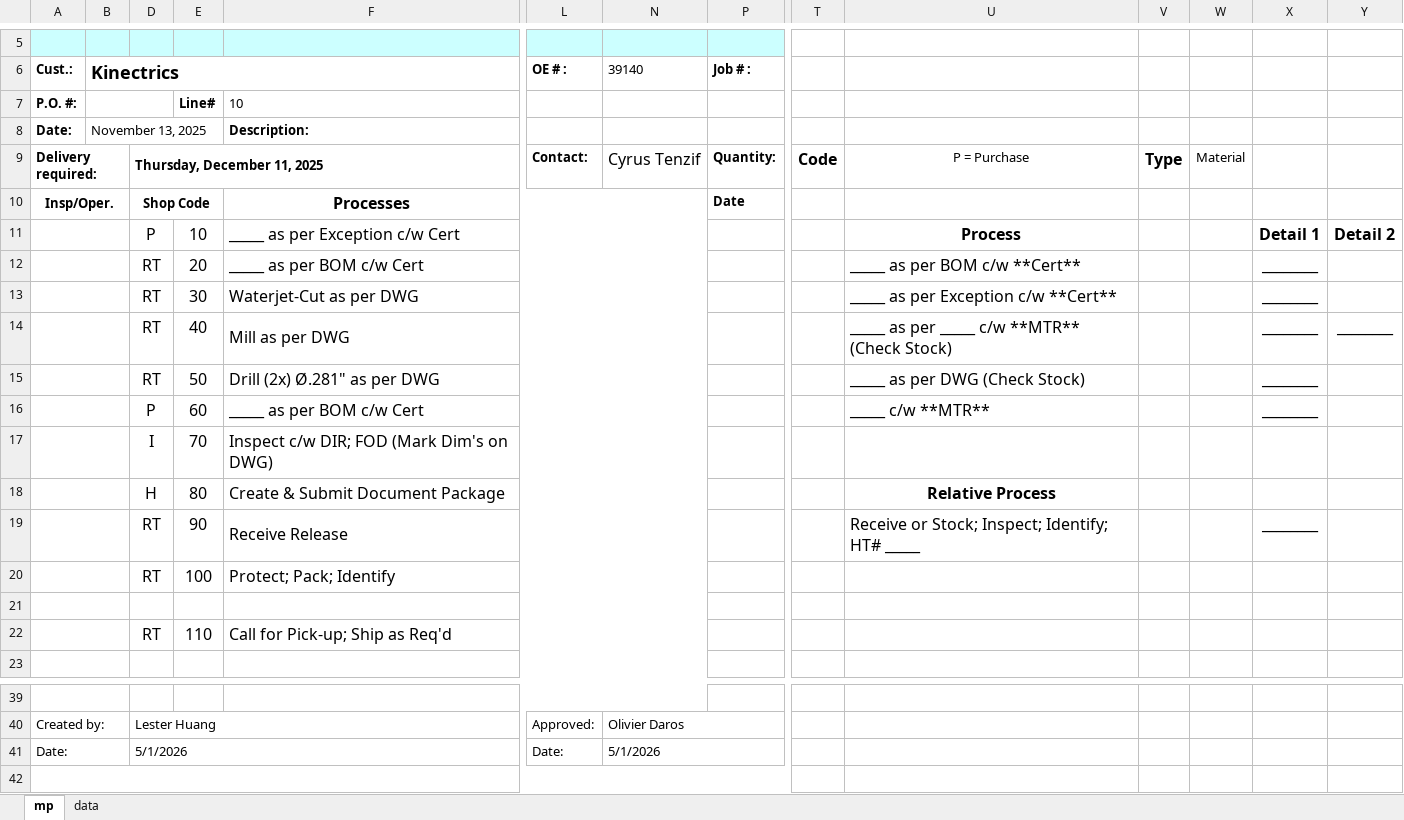
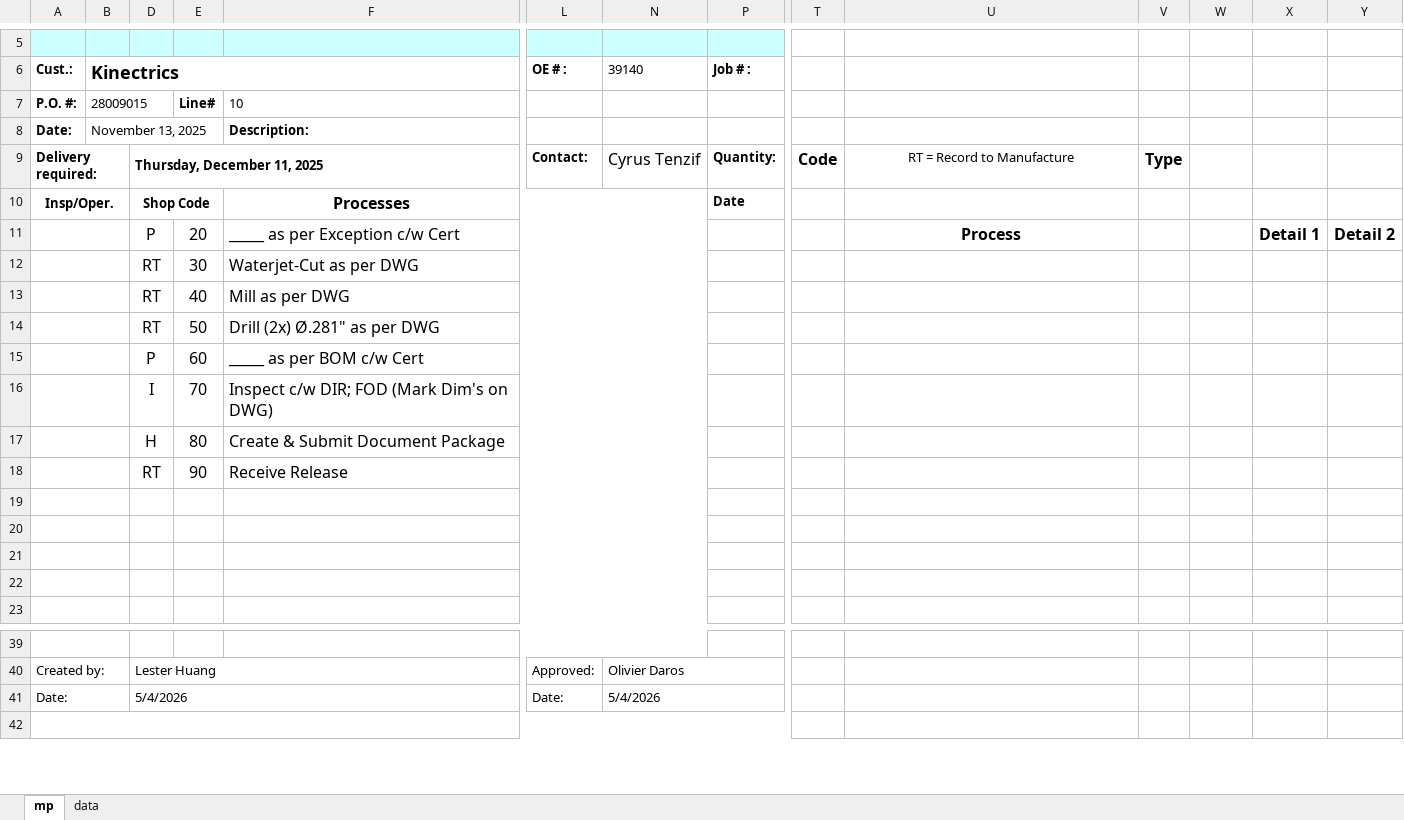
Before and after one commit to MadLeon/job_management, an Excel workbook: src/manufacturing process/Manufacturing Process - dev.xlsm, sheet mp, drawn as a sheet; only a part is shown, gaps mark what is left out; values as stored, in another font and other column widths than the file's, no borders; charts and pictures not drawn; removed rows and columns are numbered as before the commit, all else as after; rows hold the shown columns only; the diff names each change by its address in the sheet, - before the commit and + after, or states it on an @@ line.

```diff
--- a/src/manufacturing process/Manufacturing Process - dev.xlsm (sheet mp)
+++ b/src/manufacturing process/Manufacturing Process - dev.xlsm (sheet mp)
-B7 (Kinectrics): (empty)
+B7 (Kinectrics): 28009015
-U9: P = Purchase
+U9: RT = Record to Manufacture
-W9: Material
+W9: (empty)
-E11: 10
+E11: 20
-row 12:  |  | RT | 20 | _____ as per BOM c/w Cert |  |  |  |  | _____ as per BOM c/w **Cert** |  |  | ________
-U12: _____ as per Exception c/w **Cert**
+U12: (empty)
-X12:X15: ________
+X12:X15: (empty)
-U13: _____ as per _____ c/w **MTR** (Check Stock)
+U13: (empty)
-Y13: ________
+Y13: (empty)
-U14: _____ as per DWG (Check Stock)
+U14: (empty)
-U15: _____ c/w **MTR**
+U15: (empty)
-U17: Relative Process
+U17: (empty)
-U18: Receive or Stock; Inspect; Identify; HT# _____
+U18: (empty)
-X18: ________
+X18: (empty)
-row 20:  |  | RT | 100 | Protect; Pack; Identify
-row 20:  |  | RT | 110 | Call for Pick-up; Ship as Req'd
+row 20: (empty)
+row 21: (empty)
+row 22: (empty)
-D41: 5/1/2026
+D41: 5/4/2026
-N41 (39140): 5/1/2026
+N41 (39140): 5/4/2026
```
Also changed, not shown: charts or pictures, 23 other files.
